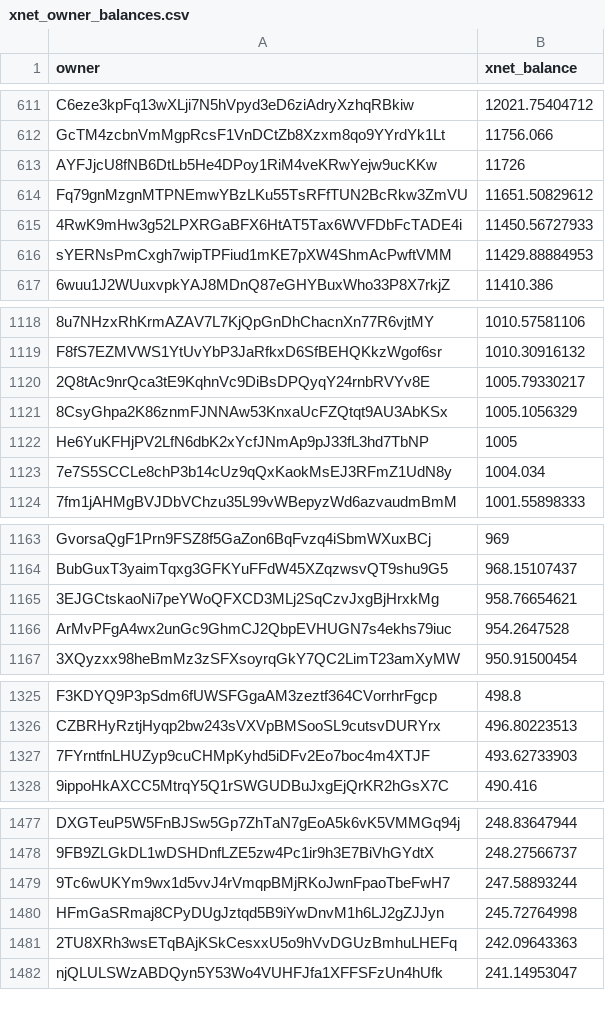
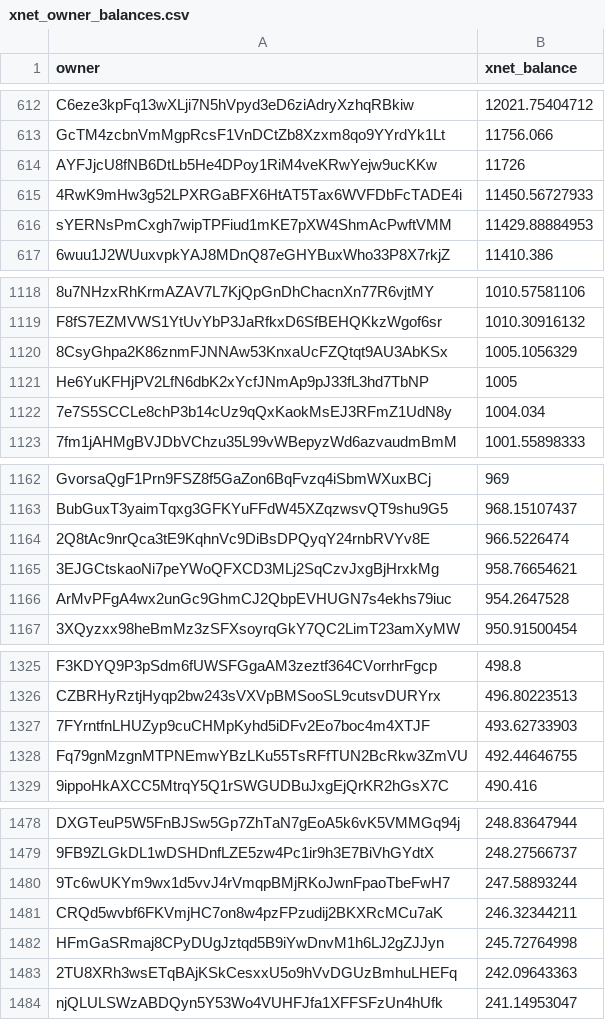
Before and after one commit to xnet-community-data/xnet-data-integration, a CSV file: data/derived/xnet_owner_balances.csv, drawn as a sheet; only a part is shown, gaps mark what is left out; removed rows and columns are numbered as before the commit, all else as after; the diff covers the shown part only; the diff names each change by its address in the sheet, - before the commit and + after, or states it on an @@ line.

```diff
--- a/data/derived/xnet_owner_balances.csv
+++ b/data/derived/xnet_owner_balances.csv
-row 614: Fq79gnMzgnMTPNEmwYBzLKu55TsRFfTUN2BcRkw3ZmVU | 11651.50829612
-row 1120: 2Q8tAc9nrQca3tE9KqhnVc9DiBsDPQyqY24rnbRVYv8E | 1005.79330217
+row 1164: 2Q8tAc9nrQca3tE9KqhnVc9DiBsDPQyqY24rnbRVYv8E | 966.5226474
+row 1328: Fq79gnMzgnMTPNEmwYBzLKu55TsRFfTUN2BcRkw3ZmVU | 492.44646755
+row 1481: CRQd5wvbf6FKVmjHC7on8w4pzFPzudij2BKXRcMCu7aK | 246.32344211
```
Also changed, not shown: 4 added rows, 3 removed rows and 2 edited cells elsewhere in this file, 17 other files.
